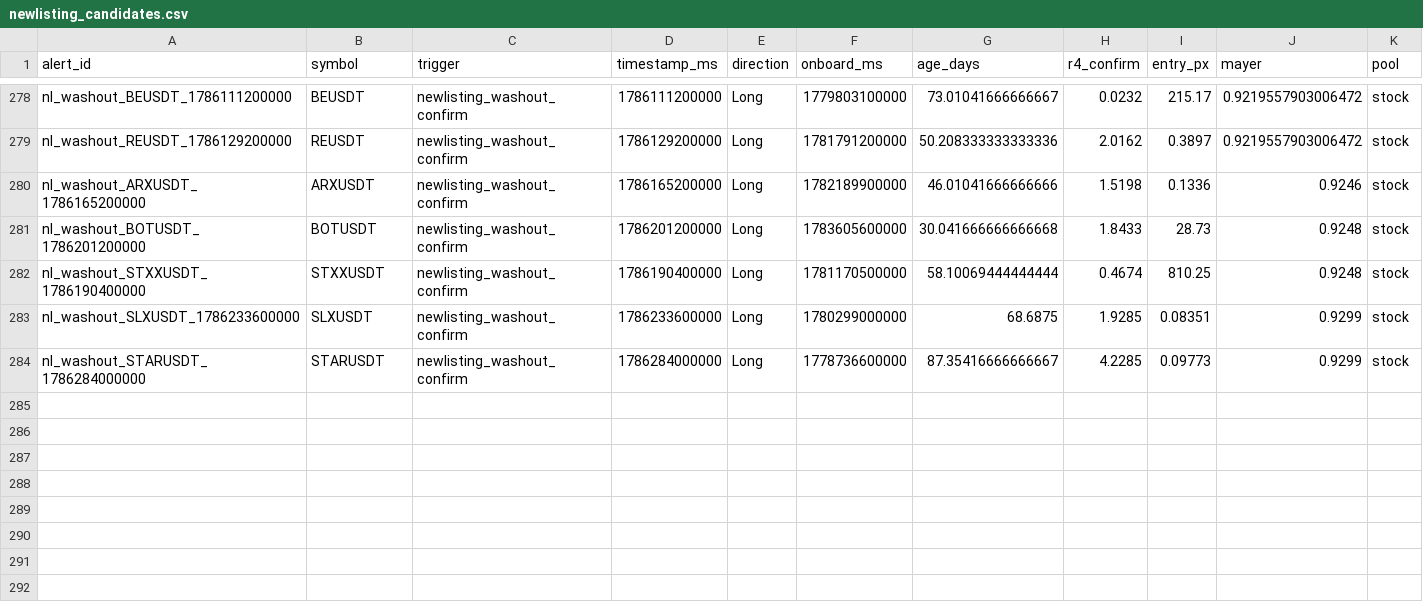
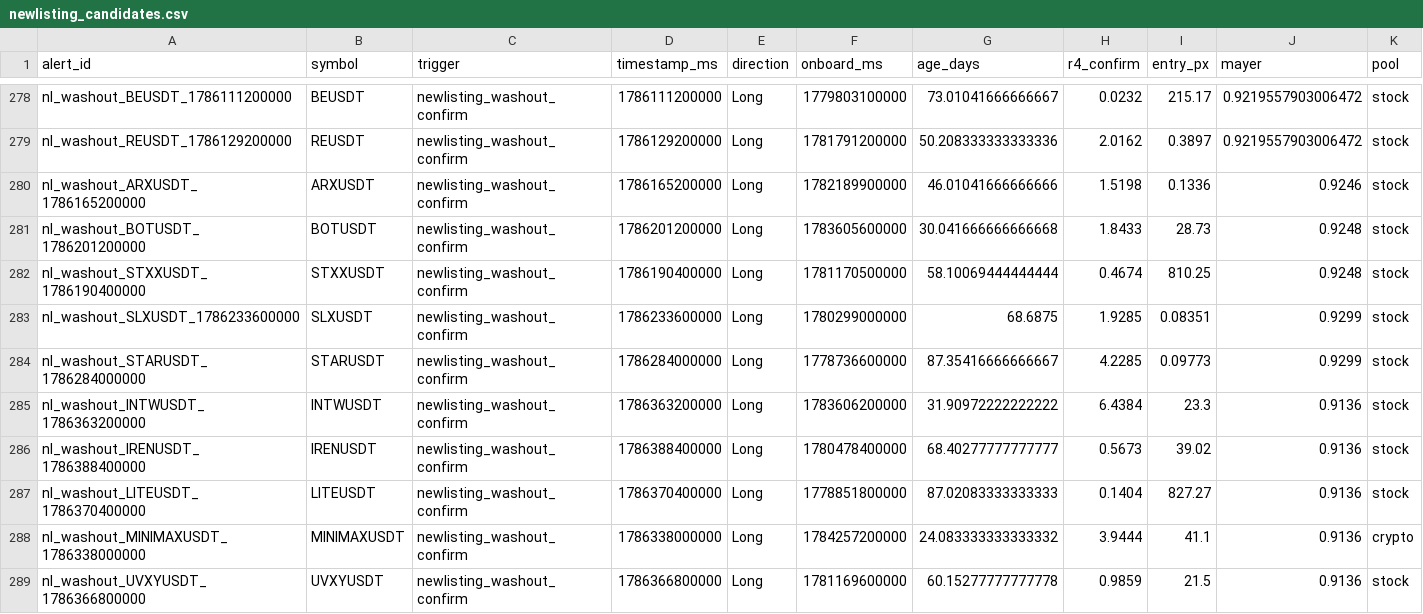
Before and after one commit to Yszdhhh/AlphaHive_V3, a CSV file: reports/newlisting_candidates.csv, drawn as a sheet; only a part is shown, gaps mark what is left out.

```diff
--- a/reports/newlisting_candidates.csv
+++ b/reports/newlisting_candidates.csv
@@ -284 +284,6 @@ nl_washout_SLXUSDT_1786233600000,SLXUSDT,newlisting_washout_confirm,178623360000
 nl_washout_STARUSDT_1786284000000,STARUSDT,newlisting_washout_confirm,1786284000000,Long,1778736600000,87.35416666666667,4.2285,0.09773,0.9299,stock
+nl_washout_INTWUSDT_1786363200000,INTWUSDT,newlisting_washout_confirm,1786363200000,Long,1783606200000,31.90972222222222,6.4384,23.3,0.9136,stock
+nl_washout_IRENUSDT_1786388400000,IRENUSDT,newlisting_washout_confirm,1786388400000,Long,1780478400000,68.40277777777777,0.5673,39.02,0.9136,stock
+nl_washout_LITEUSDT_1786370400000,LITEUSDT,newlisting_washout_confirm,1786370400000,Long,1778851800000,87.02083333333333,0.1404,827.27,0.9136,stock
+nl_washout_MINIMAXUSDT_1786338000000,MINIMAXUSDT,newlisting_washout_confirm,1786338000000,Long,1784257200000,24.083333333333332,3.9444,41.1,0.9136,crypto
+nl_washout_UVXYUSDT_1786366800000,UVXYUSDT,newlisting_washout_confirm,1786366800000,Long,1781169600000,60.15277777777778,0.9859,21.5,0.9136,stock
```
Also changed, not shown: reports/cex_dex_spread.csv, reports/contract_monitor_candidates.csv, 24 other files.
